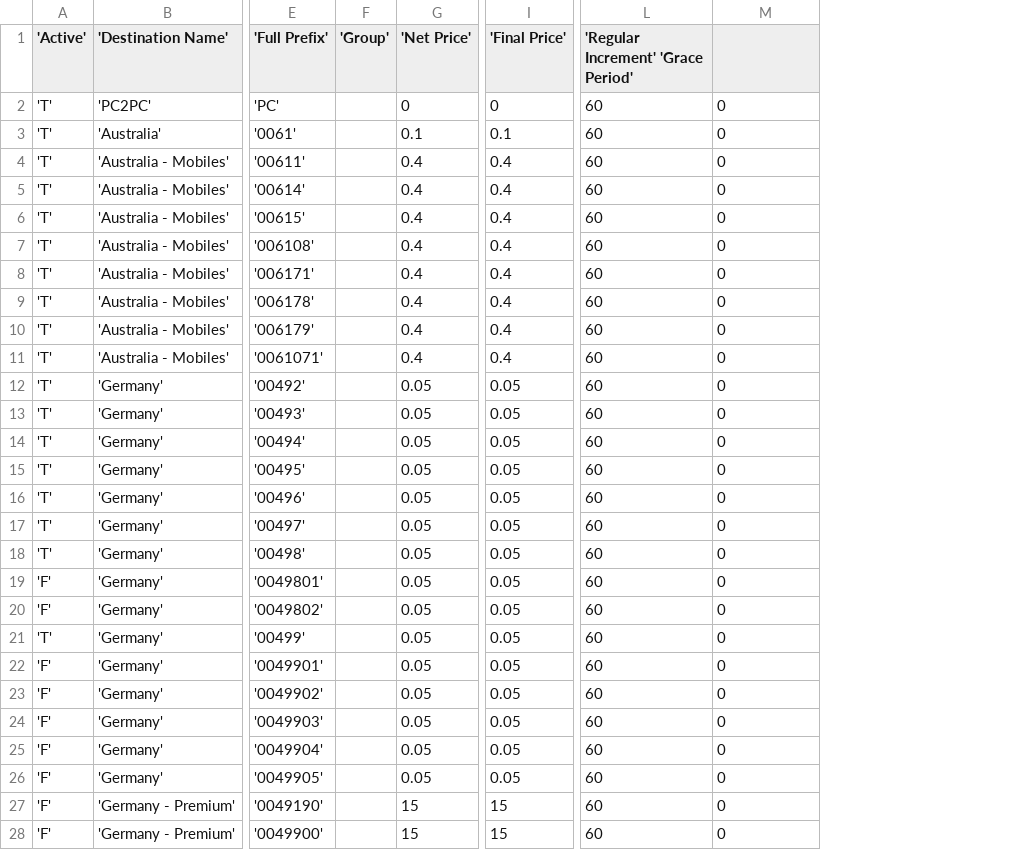
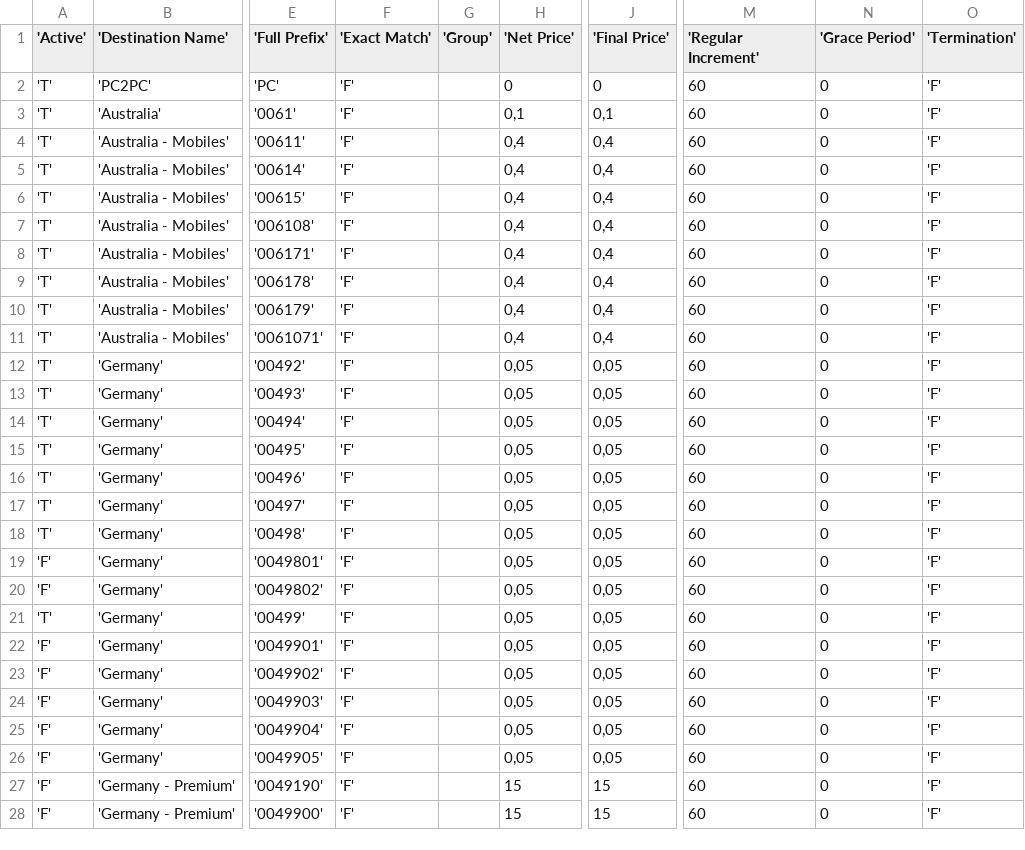
Before and after one commit to willamowius/gnugk, a CSV file: contrib/sqlbill/sql/examples/merged.csv, drawn as a sheet; only a part is shown, gaps mark what is left out; addresses are those after the commit; the diff covers the shown part only; the diff names each change by its address in the sheet, - before the commit and + after, or states it on an @@ line.

Commit message:
Support for termination accounts and tariffs

```diff
--- a/contrib/sqlbill/sql/examples/merged.csv
+++ b/contrib/sqlbill/sql/examples/merged.csv
+column F ('Exact Match'), rows 2-28: all 'F'
+column O ('Termination'), rows 2-28: all 'F'
-M1: 'Regular Increment' 'Grace Period'
+M1: 'Regular Increment'
-N1: (empty)
+N1: 'Grace Period'
-H3 ('Net Price'): 0.1
+H3 ('Net Price'): 0,1
-J3 ('Final Price'): 0.1
+J3 ('Final Price'): 0,1
-H4:H11 ('Net Price'): 0.4
+H4:H11 ('Net Price'): 0,4
-J4:J11 ('Final Price'): 0.4
+J4:J11 ('Final Price'): 0,4
-H12:H26 ('Net Price'): 0.05
+H12:H26 ('Net Price'): 0,05
-J12:J26 ('Final Price'): 0.05
+J12:J26 ('Final Price'): 0,05
```
Also changed, not shown: 78 edited cells elsewhere in this file, contrib/sqlbill/sql/examples/destinations.csv, contrib/sqlbill/sql/examples/pricing.csv, 20 other files.
